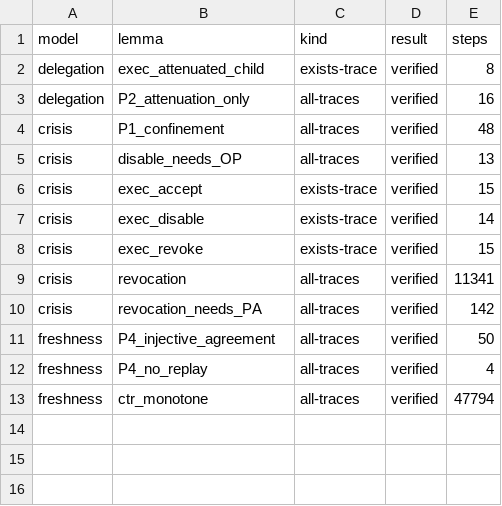
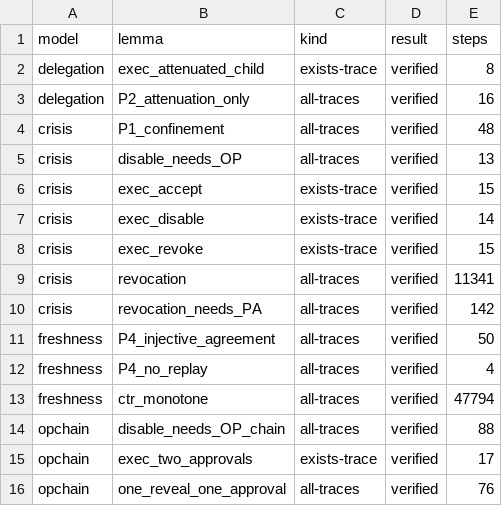
Before and after one commit to gedji2024/pq-cap-bench, a CSV file: results/formal_lemmas.csv, drawn as a sheet.

```diff
--- a/results/formal_lemmas.csv
+++ b/results/formal_lemmas.csv
@@ -13 +13,4 @@ freshness,P4_no_replay,all-traces,verified,4
 freshness,ctr_monotone,all-traces,verified,47794
+opchain,disable_needs_OP_chain,all-traces,verified,88
+opchain,exec_two_approvals,exists-trace,verified,17
+opchain,one_reveal_one_approval,all-traces,verified,76
```
Also changed, not shown: 16 other files.
